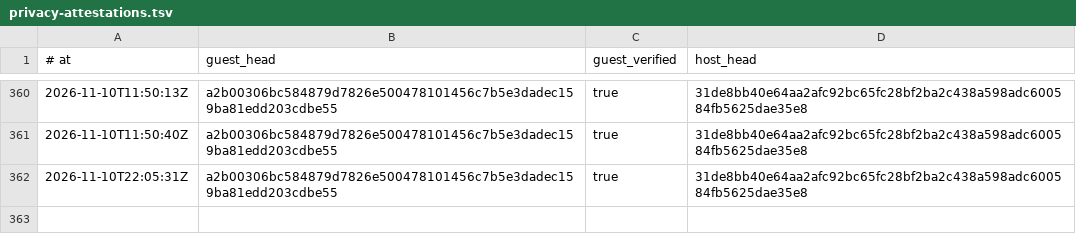
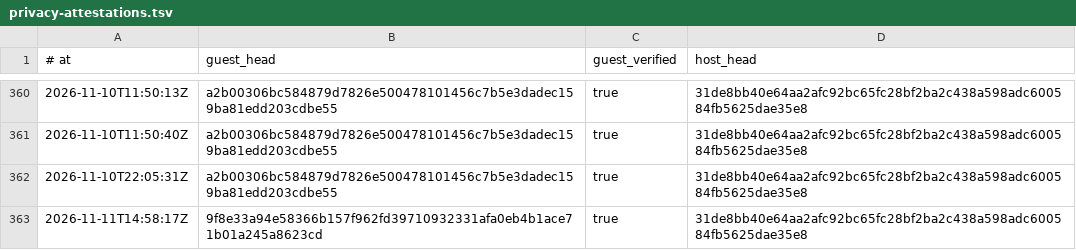
Before and after one commit to RearAdmiralPants/claudebrain-provenance, a TSV file: privacy-attestations.tsv, drawn as a sheet; only a part is shown, gaps mark what is left out; the diff names each change by its address in the sheet, - before the commit and + after, or states it on an @@ line.

```diff
--- a/privacy-attestations.tsv
+++ b/privacy-attestations.tsv
+row 363: 2026-11-11T14:58:17Z | 9f8e33a94e58366b157f962fd39710932331afa0eb4b1ace71b01a245a8623cd | true | 31de8bb40e64aa2afc92bc65fc28bf2ba2c438a598adc600584fb5625dae35e8
```
Also changed, not shown: awakenings.tsv, chains.tsv, 3 other files.
